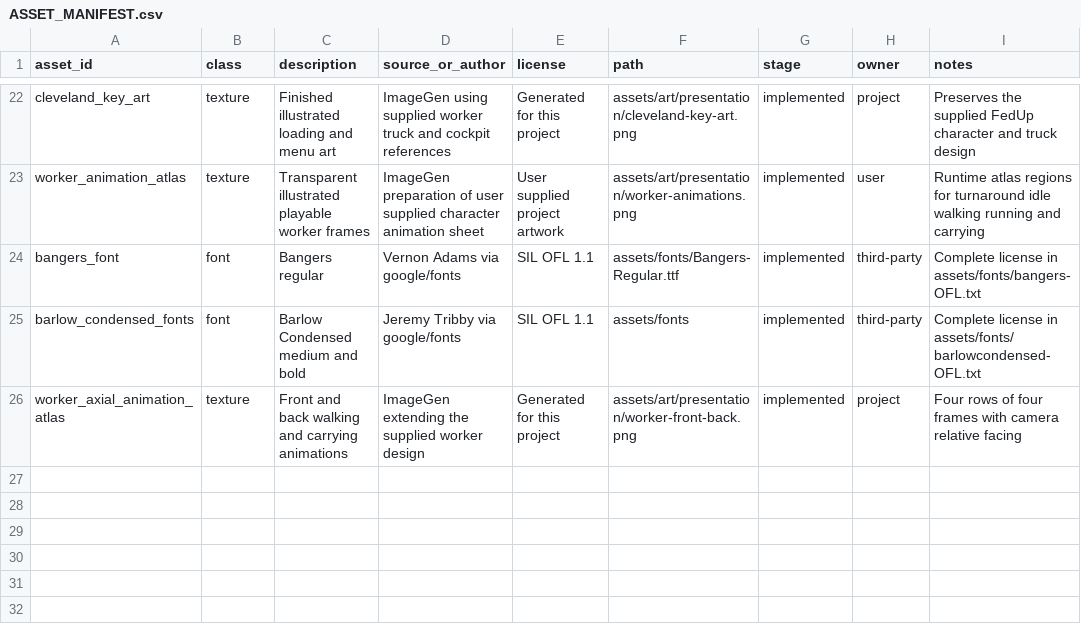
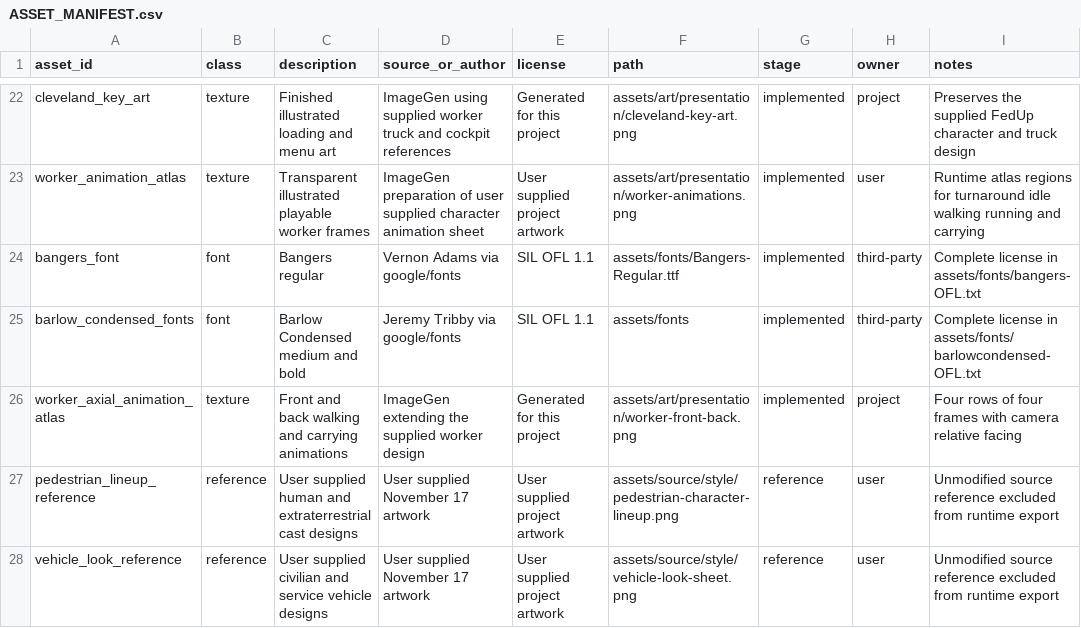
Before and after one commit to tylerbailey216/fed-up-game-demo, a CSV file: assets/ASSET_MANIFEST.csv, drawn as a sheet; only a part is shown, gaps mark what is left out; the diff names each change by its address in the sheet, - before the commit and + after, or states it on an @@ line.

Commit message:
Reduce repeated HUD drawing and preserve supplied cast and vehicle references

```diff
--- a/assets/ASSET_MANIFEST.csv
+++ b/assets/ASSET_MANIFEST.csv
+row 27: pedestrian_lineup_reference | reference | User supplied human and extraterrestrial cast designs | User supplied November 17 artwork | User supplied project artwork | assets/source/style/pedestrian-character-lineup.png | reference | user | Unmodified source reference excluded from runtime export
+row 28: vehicle_look_reference | reference | User supplied civilian and service vehicle designs | User supplied November 17 artwork | User supplied project artwork | assets/source/style/vehicle-look-sheet.png | reference | user | Unmodified source reference excluded from runtime export
```
Also changed, not shown: 19 other files.
